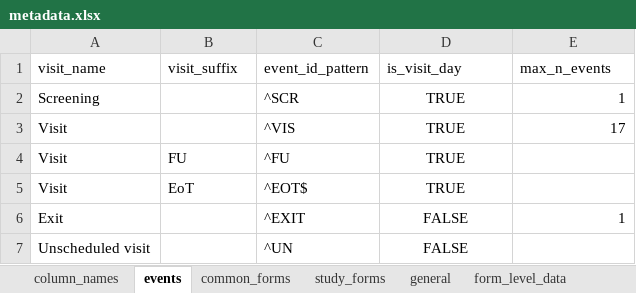
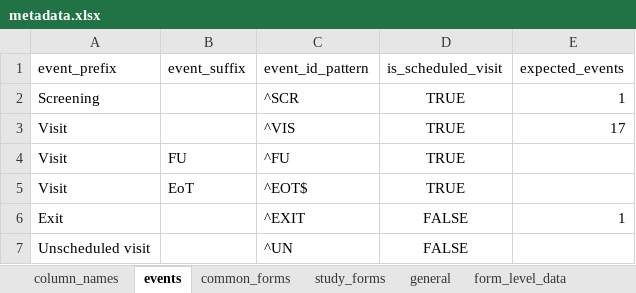
Before and after one commit to openpharma/clinsight, an Excel workbook: data-raw/metadata.xlsx, sheet events, drawn as a sheet; values as stored, in another font and other column widths than the file's, no borders; table styles not drawn; the diff names each change by its address in the sheet, - before the commit and + after, or states it on an @@ line.

Commit message:
Update docs and improve metadata$events column names

```diff
--- a/data-raw/metadata.xlsx (sheet events)
+++ b/data-raw/metadata.xlsx (sheet events)
-A1: visit_name
+A1: event_prefix
-B1: visit_suffix
+B1: event_suffix
-D1: is_visit_day
+D1: is_scheduled_visit
-E1: max_n_events
+E1: expected_events
```
Also changed, not shown: 7 other files.
